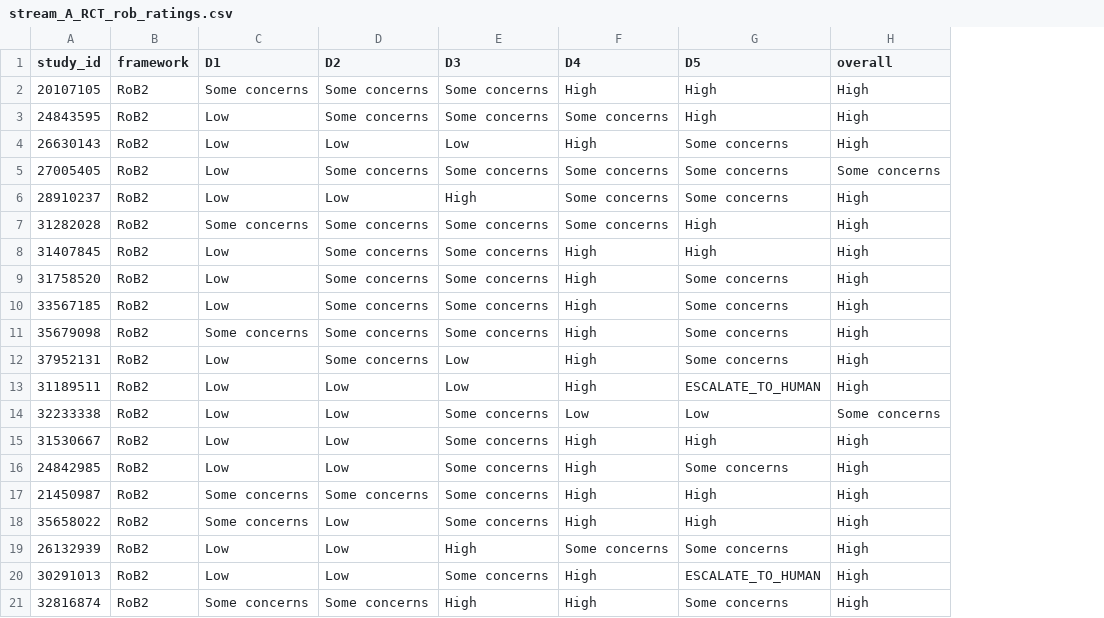
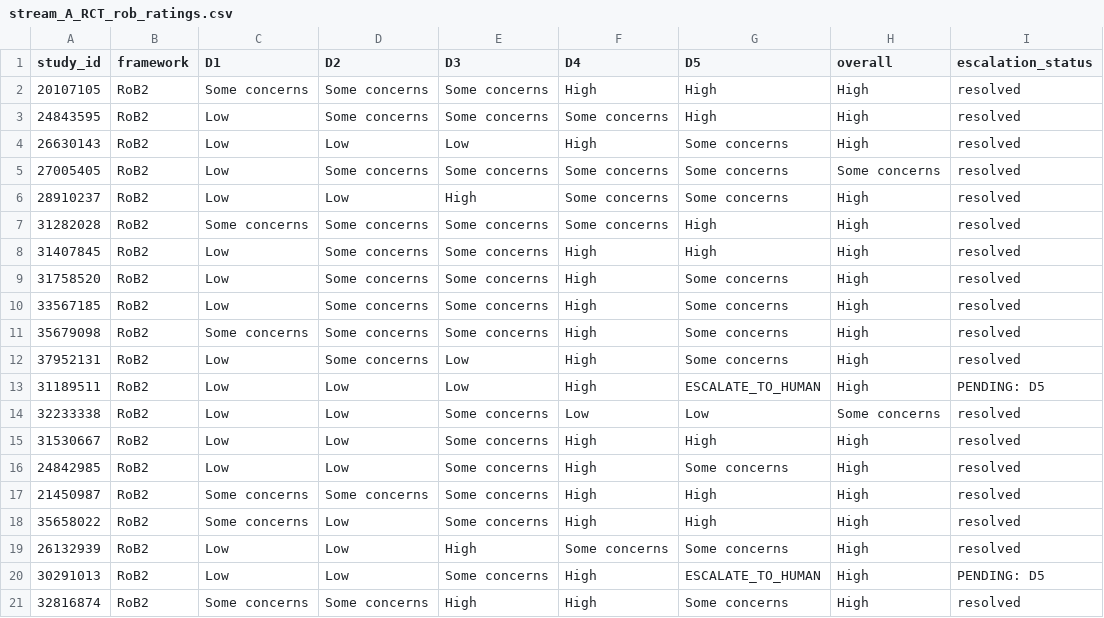
Before and after one commit to dafraile/glp1-neuropsych-safety, a CSV file: results/stream_A_RCT_rob_ratings.csv, drawn as a sheet; the diff names each change by its address in the sheet, - before the commit and + after, or states it on an @@ line.

Commit message:
Flag pending D5 escalations (31189511, 30291013) in Stream A RCT rating table
Add escalation_status column so the standalone table discloses the 2 open
domain cells; overall stays High (D4 already sets that ceiling).

```diff
--- a/results/stream_A_RCT_rob_ratings.csv
+++ b/results/stream_A_RCT_rob_ratings.csv
+column I (escalation_status), rows 2-21: resolved | resolved | resolved | resolved | resolved | resolved | resolved | resolved | resolved | resolved | resolved | PENDING: D5 | resolved | resolved | resolved | resolved | resolved | resolved | PENDING: D5 | resolved
```
